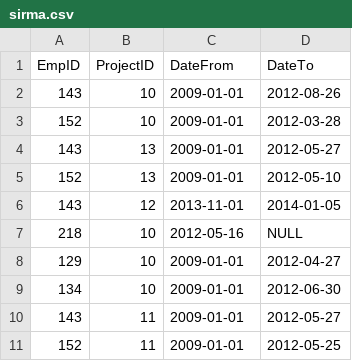
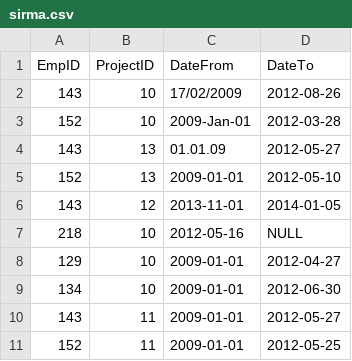
Before and after one commit to ilkoTheTiger/Ilia-Dimchev-employees, a CSV file: client/src/sirma.csv, drawn as a sheet.

Commit message:
Added functionality for supporting DDMMYYYY date format

```diff
--- a/client/src/sirma.csv
+++ b/client/src/sirma.csv
@@ -1,5 +1,5 @@
 EmpID, ProjectID, DateFrom, DateTo
-143, 10, 2009-01-01, 2012-08-26
-152, 10, 2009-01-01, 2012-03-28
-143, 13, 2009-01-01, 2012-05-27
+143, 10, 17/02/2009, 2012-08-26
+152, 10, 2009-Jan-01, 2012-03-28
+143, 13, 01.01.09, 2012-05-27
 152, 13, 2009-01-01, 2012-05-10
```
Also changed, not shown: 1 other file.
